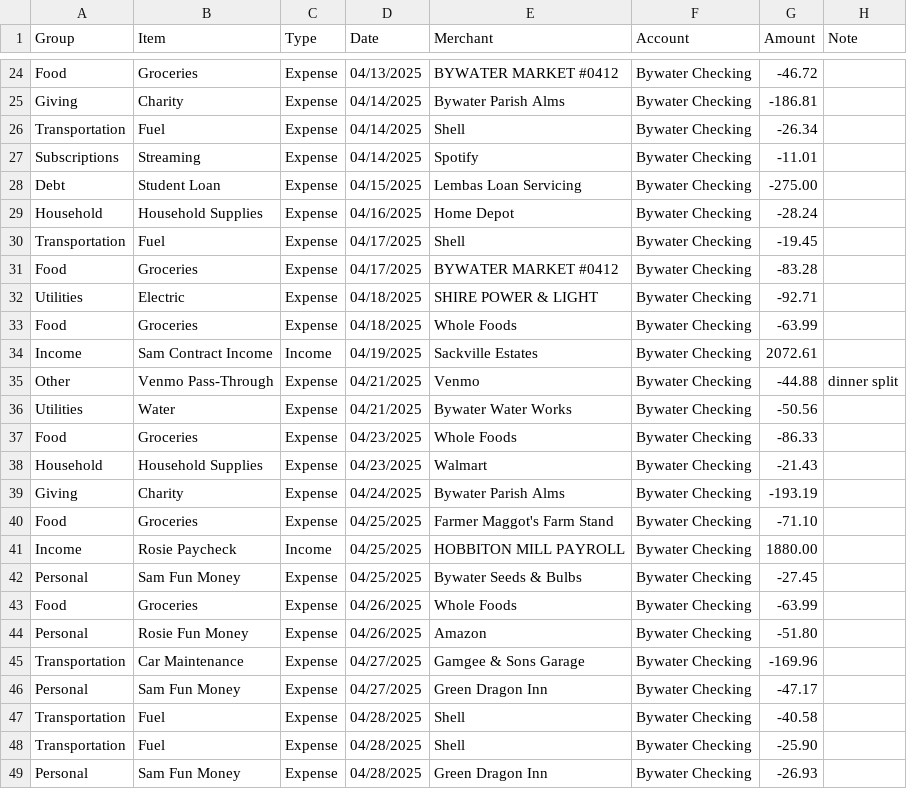
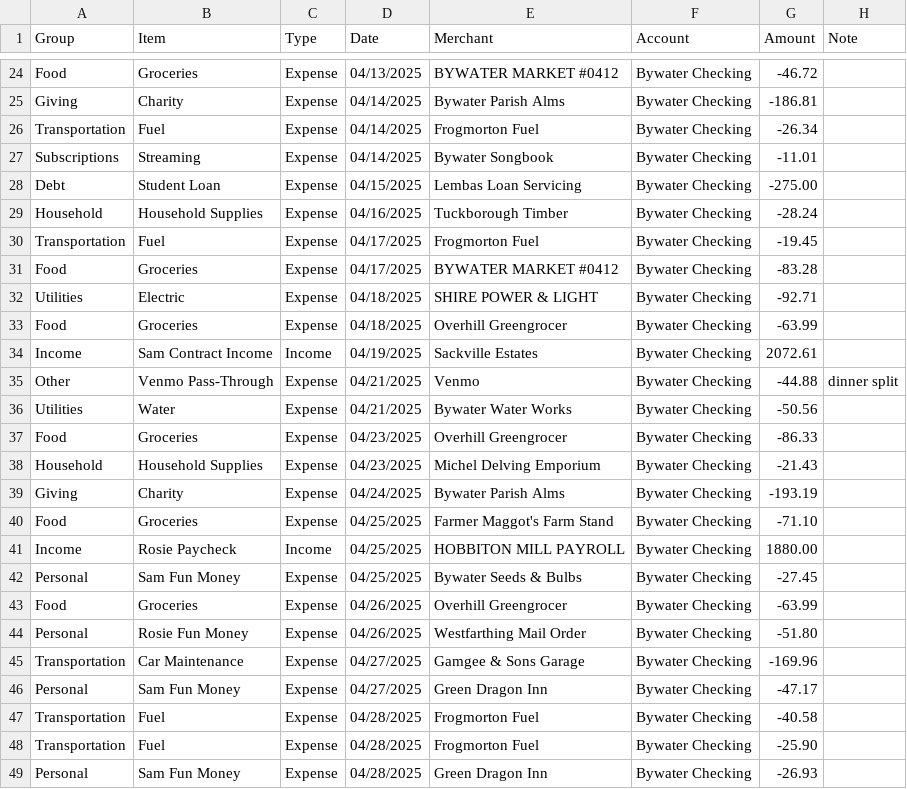
Before and after one commit to JKBeeman92/household-ledger, a CSV file: examples/sample-household/5ca1ab1e-04-2025-EveryDollar-Transactions.csv, drawn as a sheet; only a part is shown, gaps mark what is left out; the diff covers the shown part only.

```diff
--- a/examples/sample-household/5ca1ab1e-04-2025-EveryDollar-Transactions.csv
+++ b/examples/sample-household/5ca1ab1e-04-2025-EveryDollar-Transactions.csv
@@ -25,10 +25,10 @@ Food,Groceries,Expense,04/13/2025,BYWATER MARKET #0412,Bywater Checking,-46.72,
 Giving,Charity,Expense,04/14/2025,Bywater Parish Alms,Bywater Checking,-186.81,
-Transportation,Fuel,Expense,04/14/2025,Shell,Bywater Checking,-26.34,
-Subscriptions,Streaming,Expense,04/14/2025,Spotify,Bywater Checking,-11.01,
+Transportation,Fuel,Expense,04/14/2025,Frogmorton Fuel,Bywater Checking,-26.34,
+Subscriptions,Streaming,Expense,04/14/2025,Bywater Songbook,Bywater Checking,-11.01,
 Debt,Student Loan,Expense,04/15/2025,Lembas Loan Servicing,Bywater Checking,-275.00,
-Household,Household Supplies,Expense,04/16/2025,Home Depot,Bywater Checking,-28.24,
-Transportation,Fuel,Expense,04/17/2025,Shell,Bywater Checking,-19.45,
+Household,Household Supplies,Expense,04/16/2025,Tuckborough Timber,Bywater Checking,-28.24,
+Transportation,Fuel,Expense,04/17/2025,Frogmorton Fuel,Bywater Checking,-19.45,
 Food,Groceries,Expense,04/17/2025,BYWATER MARKET #0412,Bywater Checking,-83.28,
 Utilities,Electric,Expense,04/18/2025,SHIRE POWER & LIGHT,Bywater Checking,-92.71,
-Food,Groceries,Expense,04/18/2025,Whole Foods,Bywater Checking,-63.99,
+Food,Groceries,Expense,04/18/2025,Overhill Greengrocer,Bywater Checking,-63.99,
 Income,Sam Contract Income,Income,04/19/2025,Sackville Estates,Bywater Checking,2072.61,
@@ -36,4 +36,4 @@ Other,Venmo Pass-Through,Expense,04/21/2025,Venmo,Bywater Checking,-44.88,dinner
 Utilities,Water,Expense,04/21/2025,Bywater Water Works,Bywater Checking,-50.56,
-Food,Groceries,Expense,04/23/2025,Whole Foods,Bywater Checking,-86.33,
-Household,Household Supplies,Expense,04/23/2025,Walmart,Bywater Checking,-21.43,
+Food,Groceries,Expense,04/23/2025,Overhill Greengrocer,Bywater Checking,-86.33,
+Household,Household Supplies,Expense,04/23/2025,Michel Delving Emporium,Bywater Checking,-21.43,
 Giving,Charity,Expense,04/24/2025,Bywater Parish Alms,Bywater Checking,-193.19,
@@ -42,8 +42,8 @@ Income,Rosie Paycheck,Income,04/25/2025,HOBBITON MILL PAYROLL,Bywater Checking,1
 Personal,Sam Fun Money,Expense,04/25/2025,Bywater Seeds & Bulbs,Bywater Checking,-27.45,
-Food,Groceries,Expense,04/26/2025,Whole Foods,Bywater Checking,-63.99,
-Personal,Rosie Fun Money,Expense,04/26/2025,Amazon,Bywater Checking,-51.80,
+Food,Groceries,Expense,04/26/2025,Overhill Greengrocer,Bywater Checking,-63.99,
+Personal,Rosie Fun Money,Expense,04/26/2025,Westfarthing Mail Order,Bywater Checking,-51.80,
 Transportation,Car Maintenance,Expense,04/27/2025,Gamgee & Sons Garage,Bywater Checking,-169.96,
 Personal,Sam Fun Money,Expense,04/27/2025,Green Dragon Inn,Bywater Checking,-47.17,
-Transportation,Fuel,Expense,04/28/2025,Shell,Bywater Checking,-40.58,
-Transportation,Fuel,Expense,04/28/2025,Shell,Bywater Checking,-25.90,
+Transportation,Fuel,Expense,04/28/2025,Frogmorton Fuel,Bywater Checking,-40.58,
+Transportation,Fuel,Expense,04/28/2025,Frogmorton Fuel,Bywater Checking,-25.90,
 Personal,Sam Fun Money,Expense,04/28/2025,Green Dragon Inn,Bywater Checking,-26.93,
```
Also changed, not shown: 9 edited cells elsewhere in this file, examples/sample-household/5ca1ab1e-01-2025-EveryDollar-Transactions.csv, examples/sample-household/5ca1ab1e-01-2026-EveryDollar-Transactions.csv, 16 other files.
